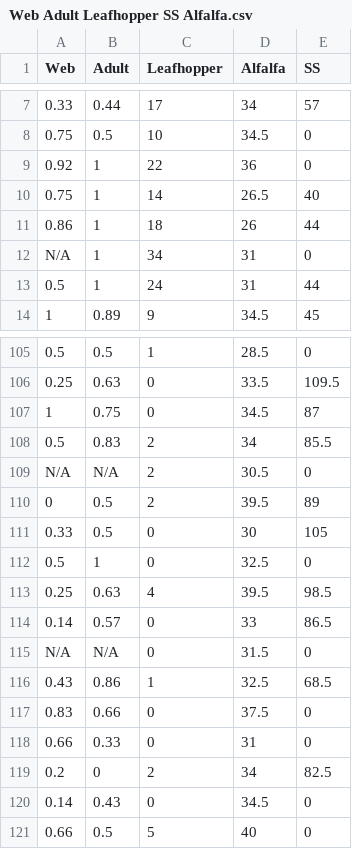
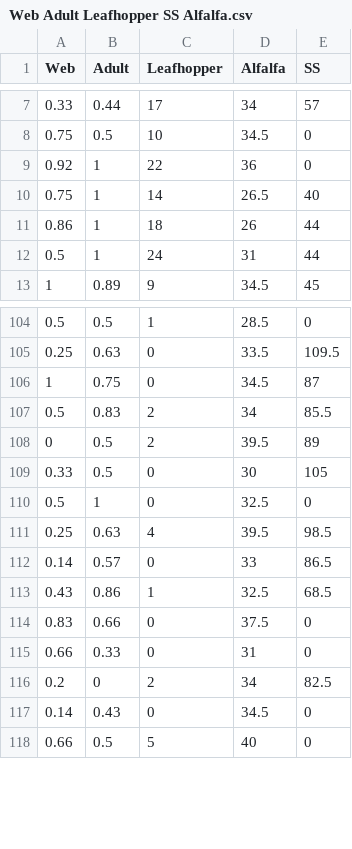
Before and after one commit to dabliss1/Spider-Project, a CSV file: Web Adult Leafhopper SS Alfalfa.csv, drawn as a sheet; only a part is shown, gaps mark what is left out.

Commit message:
Add files via upload

```diff
--- a/Web Adult Leafhopper SS Alfalfa.csv
+++ b/Web Adult Leafhopper SS Alfalfa.csv
@@ -11,3 +11,2 @@ Web,Adult,Leafhopper,Alfalfa,SS
 0.86,1,18,26,44
-N/A,1,34,31,0
 0.5,1,24,31,44
@@ -108,3 +107,2 @@ N/A,1,34,31,0
 0.5,0.83,2,34,85.5
-N/A,N/A,2,30.5,0
 0,0.5,2,39.5,89
@@ -114,3 +112,2 @@ N/A,N/A,2,30.5,0
 0.14,0.57,0,33,86.5
-N/A,N/A,0,31.5,0
 0.43,0.86,1,32.5,68.5
```
